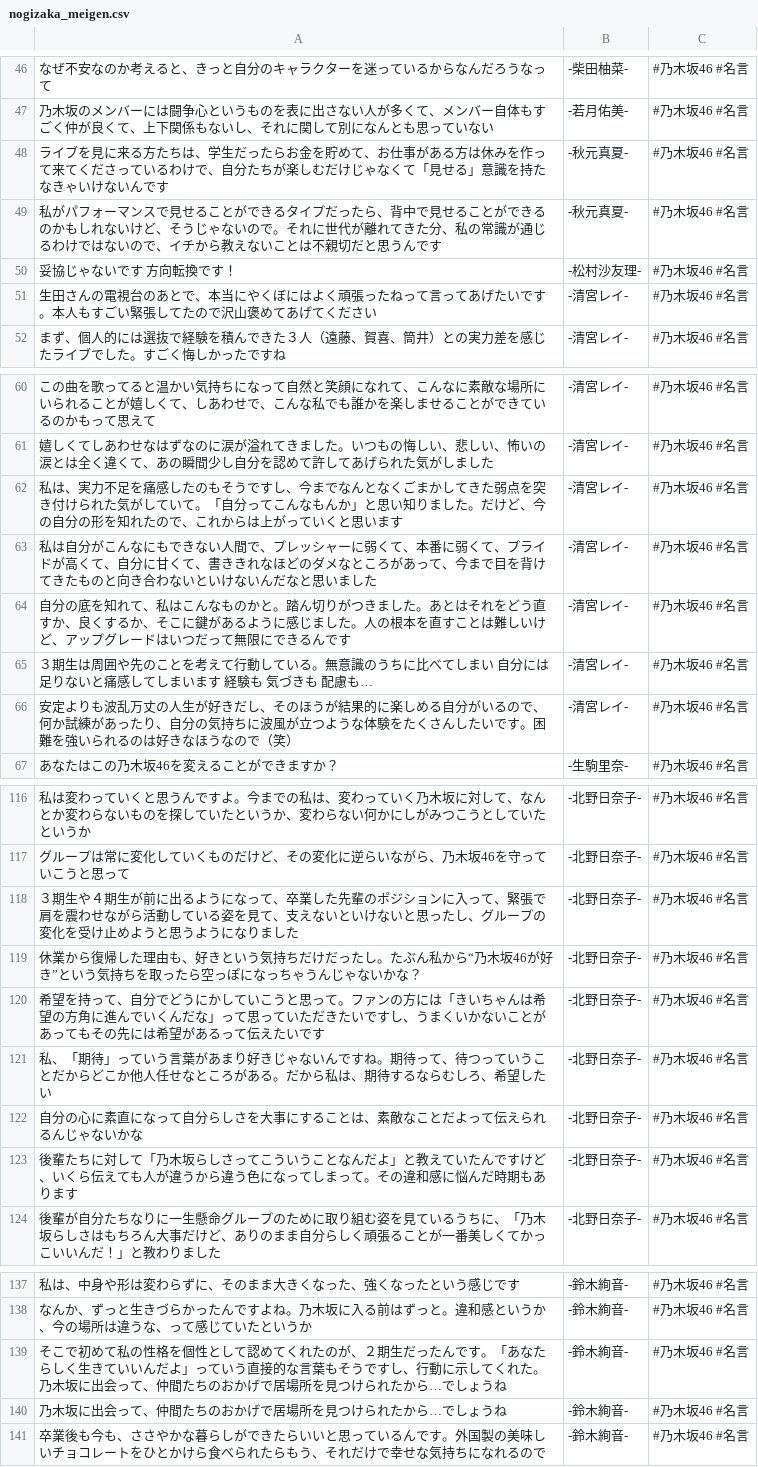
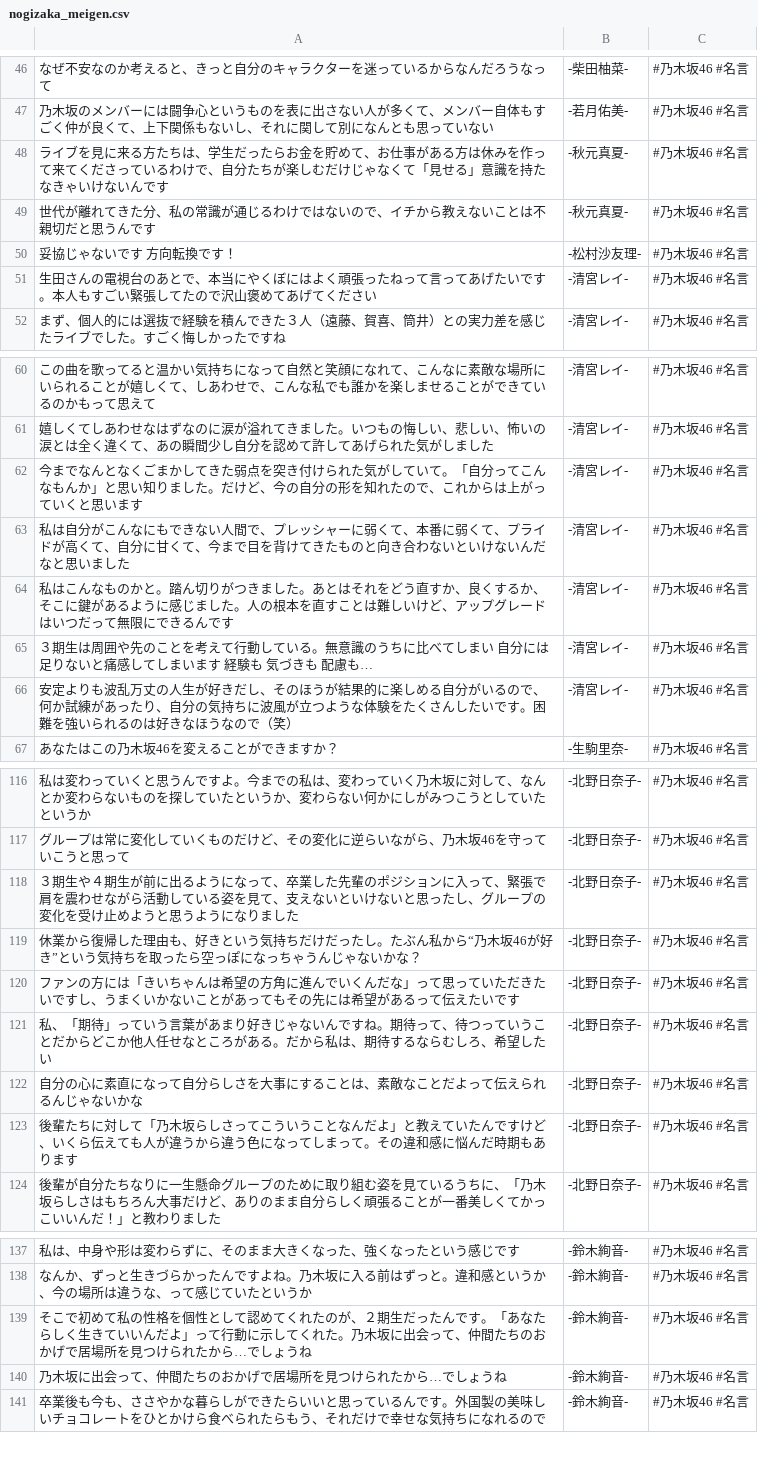
Before and after one commit to tonytani37/nogizaka46_live, a CSV file: nogizaka_meigen.csv, drawn as a sheet; only a part is shown, gaps mark what is left out.

Commit message:
2022/06/13 11:21

```diff
--- a/nogizaka_meigen.csv
+++ b/nogizaka_meigen.csv
@@ -48,3 +48,3 @@
 ライブを見に来る方たちは、学生だったらお金を貯めて、お仕事がある方は休みを作って来てくださっているわけで、自分たちが楽しむだけじゃなくて「見せる」意識を持たなきゃいけないんです,-秋元真夏-,#乃木坂46 #名言
-私がパフォーマンスで見せることができるタイプだったら、背中で見せることができるのかもしれないけど、そうじゃないので。それに世代が離れてきた分、私の常識が通じるわけではないので、イチから教えないことは不親切だと思うんです,-秋元真夏-,#乃木坂46 #名言
+世代が離れてきた分、私の常識が通じるわけではないので、イチから教えないことは不親切だと思うんです,-秋元真夏-,#乃木坂46 #名言
 妥協じゃないです 方向転換です！,-松村沙友理-,#乃木坂46 #名言
@@ -61,5 +61,5 @@
 嬉しくてしあわせなはずなのに涙が溢れてきました。いつもの悔しい、悲しい、怖いの涙とは全く違くて、あの瞬間少し自分を認めて許してあげられた気がしました,-清宮レイ-,#乃木坂46 #名言
-私は、実力不足を痛感したのもそうですし、今までなんとなくごまかしてきた弱点を突き付けられた気がしていて。「自分ってこんなもんか」と思い知りました。だけど、今の自分の形を知れたので、これからは上がっていくと思います,-清宮レイ-,#乃木坂46 #名言
-私は自分がこんなにもできない人間で、プレッシャーに弱くて、本番に弱くて、プライドが高くて、自分に甘くて、書ききれなほどのダメなところがあって、今まで目を背けてきたものと向き合わないといけないんだなと思いました,-清宮レイ-,#乃木坂46 #名言
-自分の底を知れて、私はこんなものかと。踏ん切りがつきました。あとはそれをどう直すか、良くするか、そこに鍵があるように感じました。人の根本を直すことは難しいけど、アップグレードはいつだって無限にできるんです,-清宮レイ-,#乃木坂46 #名言
+今までなんとなくごまかしてきた弱点を突き付けられた気がしていて。「自分ってこんなもんか」と思い知りました。だけど、今の自分の形を知れたので、これからは上がっていくと思います,-清宮レイ-,#乃木坂46 #名言
+私は自分がこんなにもできない人間で、プレッシャーに弱くて、本番に弱くて、プライドが高くて、自分に甘くて、今まで目を背けてきたものと向き合わないといけないんだなと思いました,-清宮レイ-,#乃木坂46 #名言
+私はこんなものかと。踏ん切りがつきました。あとはそれをどう直すか、良くするか、そこに鍵があるように感じました。人の根本を直すことは難しいけど、アップグレードはいつだって無限にできるんです,-清宮レイ-,#乃木坂46 #名言
 ３期生は周囲や先のことを考えて行動している。無意識のうちに比べてしまい 自分には足りないと痛感してしまいます 経験も 気づきも 配慮も…,-清宮レイ-,#乃木坂46 #名言
@@ -119,3 +119,3 @@
 休業から復帰した理由も、好きという気持ちだけだったし。たぶん私から“乃木坂46が好き”という気持ちを取ったら空っぽになっちゃうんじゃないかな？,-北野日奈子-,#乃木坂46 #名言
-希望を持って、自分でどうにかしていこうと思って。ファンの方には「きいちゃんは希望の方角に進んでいくんだな」って思っていただきたいですし、うまくいかないことがあってもその先には希望があるって伝えたいです,-北野日奈子-,#乃木坂46 #名言
+ファンの方には「きいちゃんは希望の方角に進んでいくんだな」って思っていただきたいですし、うまくいかないことがあってもその先には希望があるって伝えたいです,-北野日奈子-,#乃木坂46 #名言
 私、「期待」っていう言葉があまり好きじゃないんですね。期待って、待つっていうことだからどこか他人任せなところがある。だから私は、期待するならむしろ、希望したい,-北野日奈子-,#乃木坂46 #名言
@@ -138,3 +138,3 @@
 なんか、ずっと生きづらかったんですよね。乃木坂に入る前はずっと。違和感というか、今の場所は違うな、って感じていたというか,-鈴木絢音-,#乃木坂46 #名言
-そこで初めて私の性格を個性として認めてくれたのが、２期生だったんです。「あなたらしく生きていいんだよ」っていう直接的な言葉もそうですし、行動に示してくれた。乃木坂に出会って、仲間たちのおかげで居場所を見つけられたから…でしょうね,-鈴木絢音-,#乃木坂46 #名言
+そこで初めて私の性格を個性として認めてくれたのが、２期生だったんです。「あなたらしく生きていいんだよ」って行動に示してくれた。乃木坂に出会って、仲間たちのおかげで居場所を見つけられたから…でしょうね,-鈴木絢音-,#乃木坂46 #名言
 乃木坂に出会って、仲間たちのおかげで居場所を見つけられたから…でしょうね,-鈴木絢音-,#乃木坂46 #名言
```
